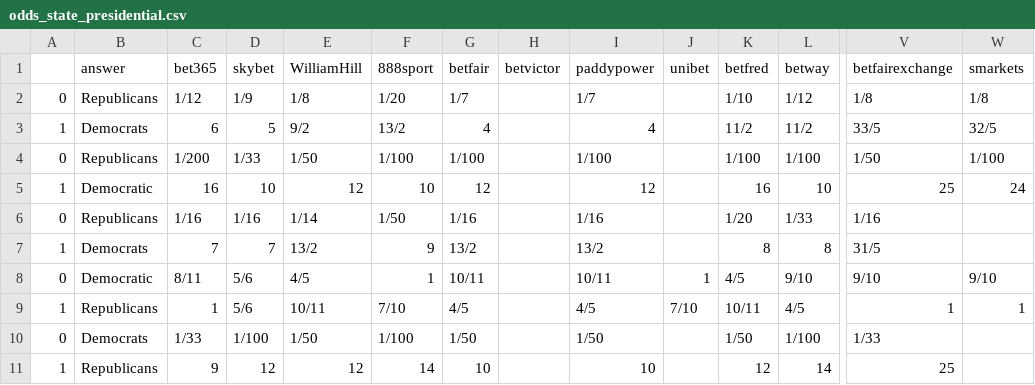
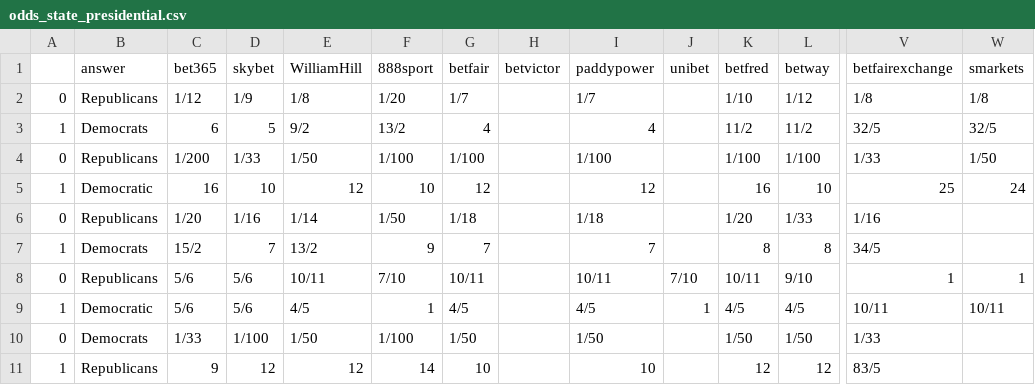
Before and after one commit to mickbransfield/predictit_538_odds, a CSV file: odds_state_presidential.csv, drawn as a sheet; only a part is shown, gaps mark what is left out; the diff covers the shown part only; the diff names each change by its address in the sheet, - before the commit and + after, or states it on an @@ line.

Commit message:
Auto Update | 09/03/20 09:33:09

```diff
--- a/odds_state_presidential.csv
+++ b/odds_state_presidential.csv
-V3 (betfairexchange): 33/5
+V3 (betfairexchange): 32/5
-V4 (betfairexchange): 1/50
+V4 (betfairexchange): 1/33
-W4 (smarkets): 1/100
+W4 (smarkets): 1/50
-C6 (bet365): 1/16
+C6 (bet365): 1/20
-G6 (betfair): 1/16
+G6 (betfair): 1/18
-I6 (paddypower): 1/16
+I6 (paddypower): 1/18
-C7 (bet365): 7
+C7 (bet365): 15/2
-G7 (betfair): 13/2
+G7 (betfair): 7
-I7 (paddypower): 13/2
+I7 (paddypower): 7
-V7 (betfairexchange): 31/5
+V7 (betfairexchange): 34/5
-B8 (answer): Democratic
+B8 (answer): Republicans
-C8 (bet365): 8/11
+C8 (bet365): 5/6
-E8 (WilliamHill): 4/5
+E8 (WilliamHill): 10/11
-F8 (888sport): 1
+F8 (888sport): 7/10
-J8 (unibet): 1
+J8 (unibet): 7/10
-K8 (betfred): 4/5
+K8 (betfred): 10/11
-V8 (betfairexchange): 9/10
+V8 (betfairexchange): 1
-W8 (smarkets): 9/10
+W8 (smarkets): 1
-B9 (answer): Republicans
+B9 (answer): Democratic
-C9 (bet365): 1
+C9 (bet365): 5/6
-E9 (WilliamHill): 10/11
+E9 (WilliamHill): 4/5
-F9 (888sport): 7/10
+F9 (888sport): 1
-J9 (unibet): 7/10
+J9 (unibet): 1
-K9 (betfred): 10/11
+K9 (betfred): 4/5
-V9 (betfairexchange): 1
+V9 (betfairexchange): 10/11
-W9 (smarkets): 1
+W9 (smarkets): 10/11
-L10 (betway): 1/100
+L10 (betway): 1/50
-L11 (betway): 14
+L11 (betway): 12
-V11 (betfairexchange): 25
+V11 (betfairexchange): 83/5
```
Also changed, not shown: 121 edited cells elsewhere in this file.
